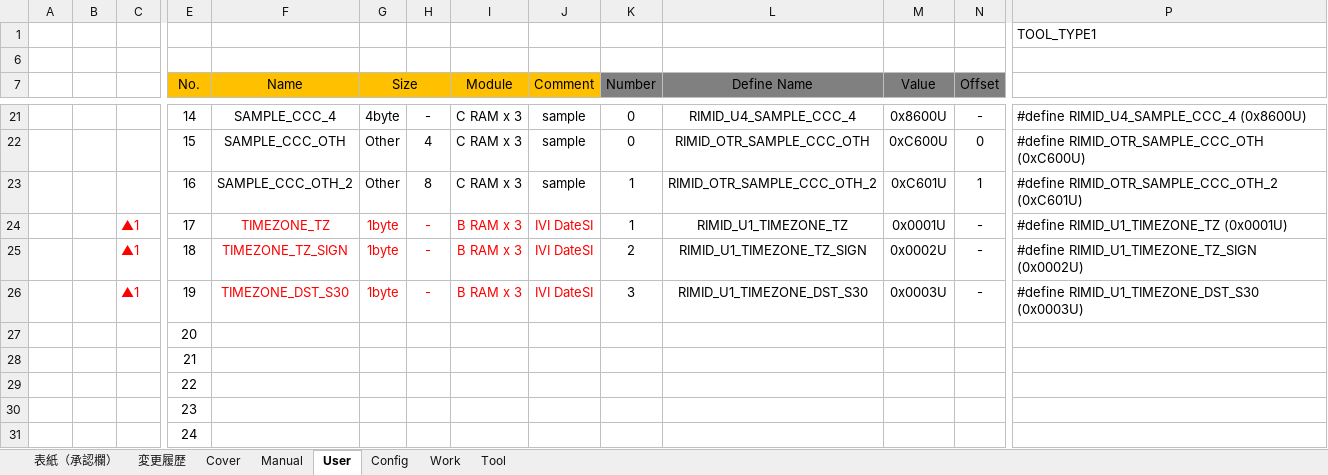
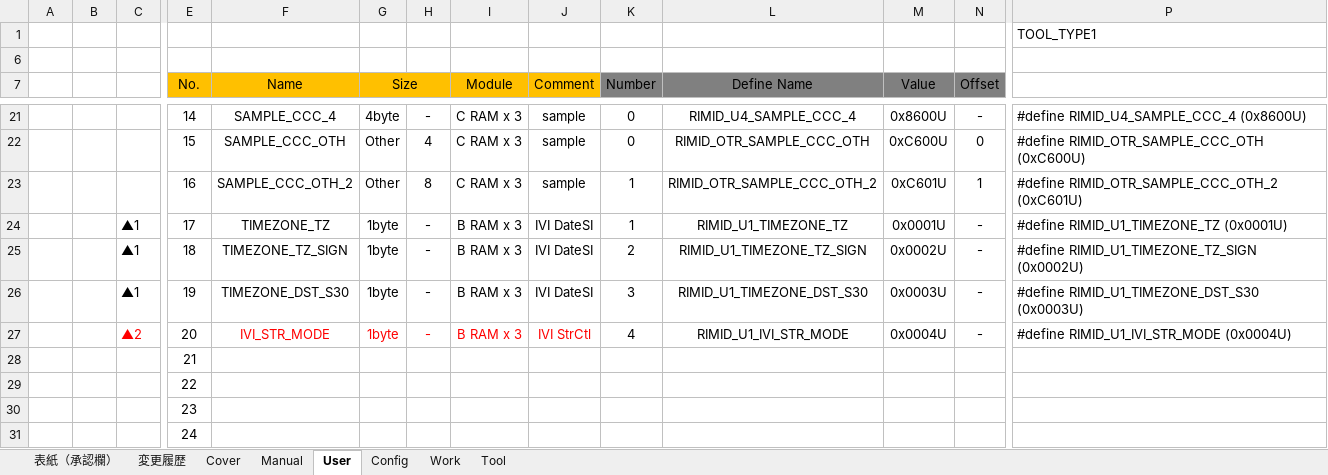
Before and after one commit to yuya-yamase/intro_git, an Excel workbook: src/PE2VM2/BSW/Memory/Rim/tool/BEV_CDC_RIM_Parameter_Setting.xlsm, sheet User, drawn as a sheet; only a part is shown, gaps mark what is left out; values as stored, in another font and other column widths than the file's, no borders; charts and pictures not drawn; removed rows and columns are numbered as before the commit, all else as after; rows hold the shown columns only; the diff names each change by its address in the sheet, - before the commit and + after, or states it on an @@ line.

```diff
--- a/src/PE2VM2/BSW/Memory/Rim/tool/BEV_CDC_RIM_Parameter_Setting.xlsm (sheet User)
+++ b/src/PE2VM2/BSW/Memory/Rim/tool/BEV_CDC_RIM_Parameter_Setting.xlsm (sheet User)
-C24:C26 text colour: #FF0000
+C24:C26 text colour: black
-F24:J26 text colour: #FF0000
+F24:J26 text colour: black
-row 27:  |  |  | 20
+row 27:  |  | ▲2 | 20 | IVI_STR_MODE | 1byte | - | B RAM x 3 | IVI StrCtl | 4 | RIMID_U1_IVI_STR_MODE | 0x0004U | - | #define RIMID_U1_IVI_STR_MODE (0x0004U)
```
Also changed, not shown: sheet 変更履歴, sheet Tool, sheet Work, sheet 表紙（承認欄）, charts or pictures, 2 other files.
